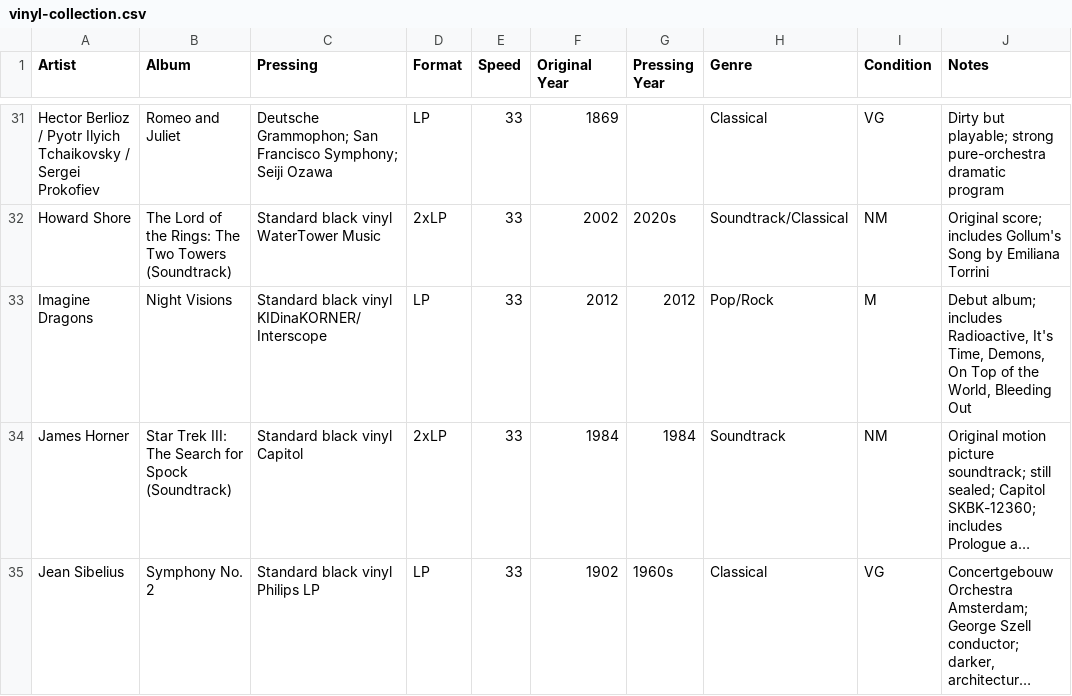
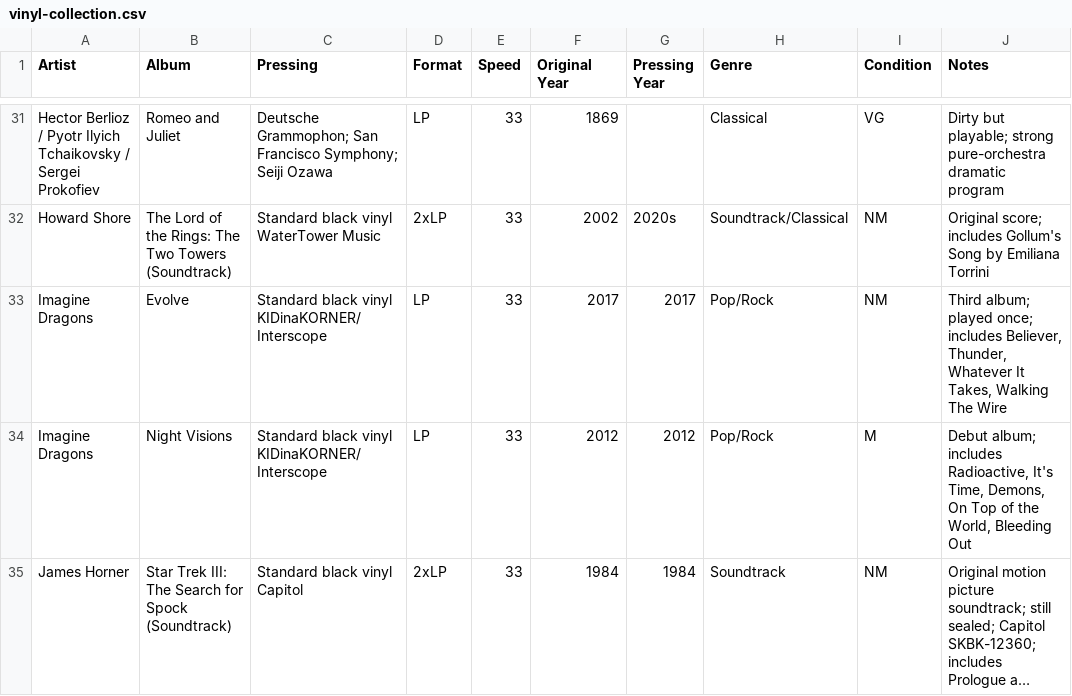
Before and after one commit to LindsayB610/family-vinyl, a CSV file: vinyl-collection.csv, drawn as a sheet; only a part is shown, gaps mark what is left out; the shorter side is filled out with more unchanged rows; long unchanged cells end in …; the diff names each change by its address in the sheet, - before the commit and + after, or states it on an @@ line.

```diff
--- a/vinyl-collection.csv
+++ b/vinyl-collection.csv
+row 33: Imagine Dragons | Evolve | Standard black vinyl KIDinaKORNER/Interscope | LP | 33 | 2017 | 2017 | Pop/Rock | NM | Third album; played once; includes Believer, Thunder, Whatever It Takes, Walking The Wire
```
Also changed, not shown: 1 other file.
